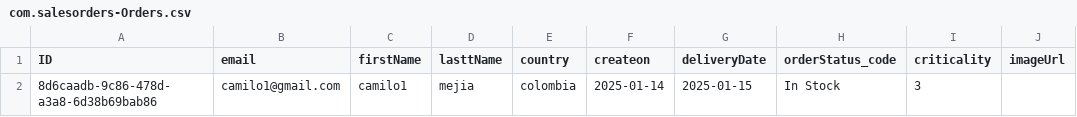
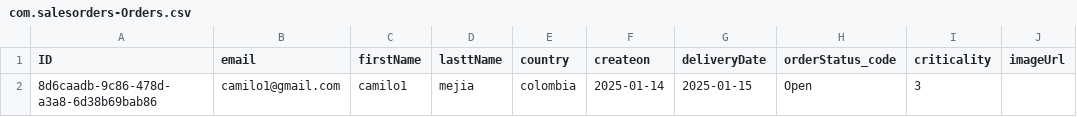
Before and after one commit to kmilo360/Master_BTP_CAP, a CSV file: db/data/com.salesorders-Orders.csv, drawn as a sheet.

```diff
--- a/db/data/com.salesorders-Orders.csv
+++ b/db/data/com.salesorders-Orders.csv
@@ -1,2 +1,2 @@
 ID;email;firstName;lasttName;country;createon;deliveryDate;orderStatus_code;criticality;imageUrl
-8d6caadb-9c86-478d-a3a8-6d38b69bab86;camilo1@gmail.com;camilo1;mejia;colombia;2025-01-14;2025-01-15;In Stock;3;
+8d6caadb-9c86-478d-a3a8-6d38b69bab86;camilo1@gmail.com;camilo1;mejia;colombia;2025-01-14;2025-01-15;Open;3;
```
Also changed, not shown: 8 other files.
